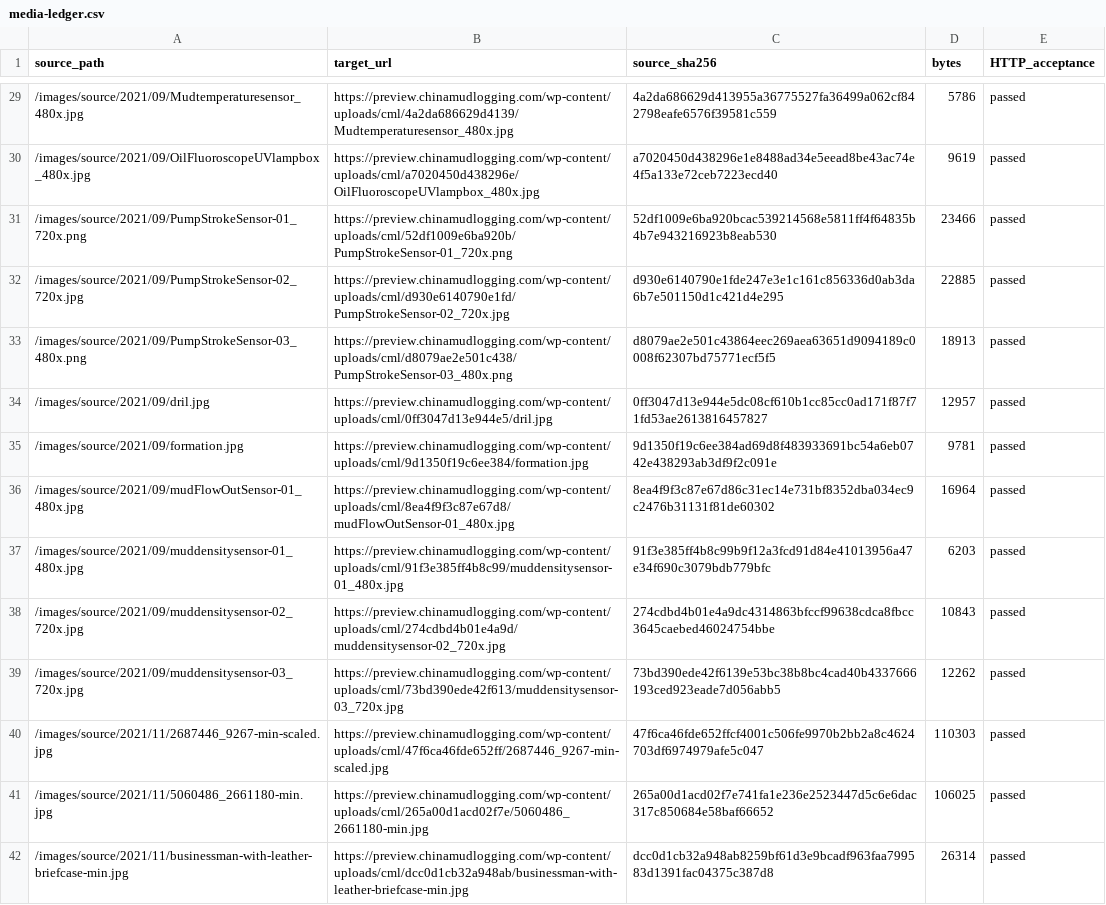
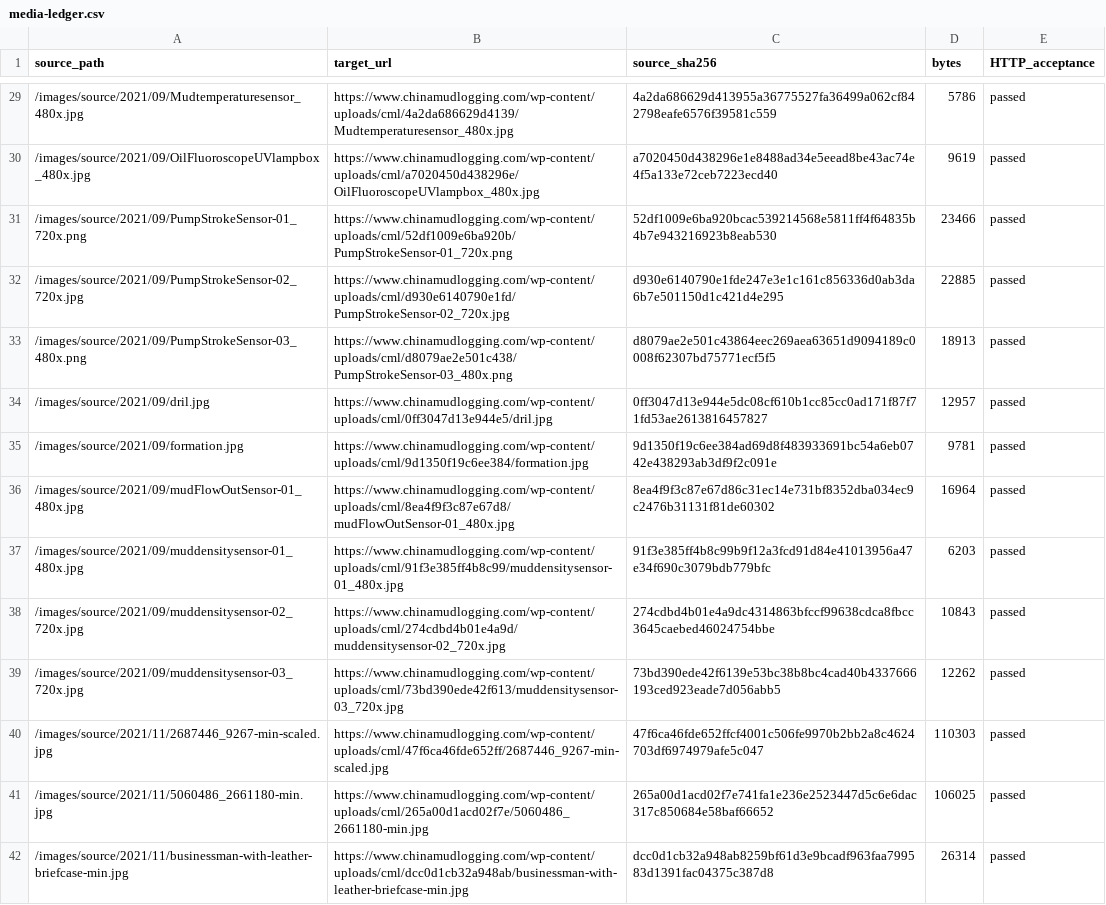
Before and after one commit to weitzu-com/chinamudlogging.com, a CSV file: wordpress/migration/media-ledger.csv, drawn as a sheet; only a part is shown, gaps mark what is left out; the diff covers the shown part only; the diff names each change by its address in the sheet, - before the commit and + after, or states it on an @@ line.

```diff
--- a/wordpress/migration/media-ledger.csv
+++ b/wordpress/migration/media-ledger.csv
-B29 (target_url): https://preview.chinamudlogging.com/wp-content/uploads/cml/4a2da686629d4139/Mudtemperaturesensor_480x.jpg
+B29 (target_url): https://www.chinamudlogging.com/wp-content/uploads/cml/4a2da686629d4139/Mudtemperaturesensor_480x.jpg
-B30 (target_url): https://preview.chinamudlogging.com/wp-content/uploads/cml/a7020450d438296e/OilFluoroscopeUVlampbox_480x.jpg
+B30 (target_url): https://www.chinamudlogging.com/wp-content/uploads/cml/a7020450d438296e/OilFluoroscopeUVlampbox_480x.jpg
-B31 (target_url): https://preview.chinamudlogging.com/wp-content/uploads/cml/52df1009e6ba920b/PumpStrokeSensor-01_720x.png
+B31 (target_url): https://www.chinamudlogging.com/wp-content/uploads/cml/52df1009e6ba920b/PumpStrokeSensor-01_720x.png
-B32 (target_url): https://preview.chinamudlogging.com/wp-content/uploads/cml/d930e6140790e1fd/PumpStrokeSensor-02_720x.jpg
+B32 (target_url): https://www.chinamudlogging.com/wp-content/uploads/cml/d930e6140790e1fd/PumpStrokeSensor-02_720x.jpg
-B33 (target_url): https://preview.chinamudlogging.com/wp-content/uploads/cml/d8079ae2e501c438/PumpStrokeSensor-03_480x.png
+B33 (target_url): https://www.chinamudlogging.com/wp-content/uploads/cml/d8079ae2e501c438/PumpStrokeSensor-03_480x.png
-B34 (target_url): https://preview.chinamudlogging.com/wp-content/uploads/cml/0ff3047d13e944e5/dril.jpg
+B34 (target_url): https://www.chinamudlogging.com/wp-content/uploads/cml/0ff3047d13e944e5/dril.jpg
-B35 (target_url): https://preview.chinamudlogging.com/wp-content/uploads/cml/9d1350f19c6ee384/formation.jpg
+B35 (target_url): https://www.chinamudlogging.com/wp-content/uploads/cml/9d1350f19c6ee384/formation.jpg
-B36 (target_url): https://preview.chinamudlogging.com/wp-content/uploads/cml/8ea4f9f3c87e67d8/mudFlowOutSensor-01_480x.jpg
+B36 (target_url): https://www.chinamudlogging.com/wp-content/uploads/cml/8ea4f9f3c87e67d8/mudFlowOutSensor-01_480x.jpg
-B37 (target_url): https://preview.chinamudlogging.com/wp-content/uploads/cml/91f3e385ff4b8c99/muddensitysensor-01_480x.jpg
+B37 (target_url): https://www.chinamudlogging.com/wp-content/uploads/cml/91f3e385ff4b8c99/muddensitysensor-01_480x.jpg
-B38 (target_url): https://preview.chinamudlogging.com/wp-content/uploads/cml/274cdbd4b01e4a9d/muddensitysensor-02_720x.jpg
+B38 (target_url): https://www.chinamudlogging.com/wp-content/uploads/cml/274cdbd4b01e4a9d/muddensitysensor-02_720x.jpg
-B39 (target_url): https://preview.chinamudlogging.com/wp-content/uploads/cml/73bd390ede42f613/muddensitysensor-03_720x.jpg
+B39 (target_url): https://www.chinamudlogging.com/wp-content/uploads/cml/73bd390ede42f613/muddensitysensor-03_720x.jpg
-B40 (target_url): https://preview.chinamudlogging.com/wp-content/uploads/cml/47f6ca46fde652ff/2687446_9267-min-scaled.jpg
+B40 (target_url): https://www.chinamudlogging.com/wp-content/uploads/cml/47f6ca46fde652ff/2687446_9267-min-scaled.jpg
-B41 (target_url): https://preview.chinamudlogging.com/wp-content/uploads/cml/265a00d1acd02f7e/5060486_2661180-min.jpg
+B41 (target_url): https://www.chinamudlogging.com/wp-content/uploads/cml/265a00d1acd02f7e/5060486_2661180-min.jpg
-B42 (target_url): https://preview.chinamudlogging.com/wp-content/uploads/cml/dcc0d1cb32a948ab/businessman-with-leather-briefcase-min.jpg
+B42 (target_url): https://www.chinamudlogging.com/wp-content/uploads/cml/dcc0d1cb32a948ab/businessman-with-leather-briefcase-min.jpg
```
Also changed, not shown: 153 edited cells elsewhere in this file, wordpress/migration/content-acceptance.csv, wordpress/migration/content-ledger.csv, 45 other files.
